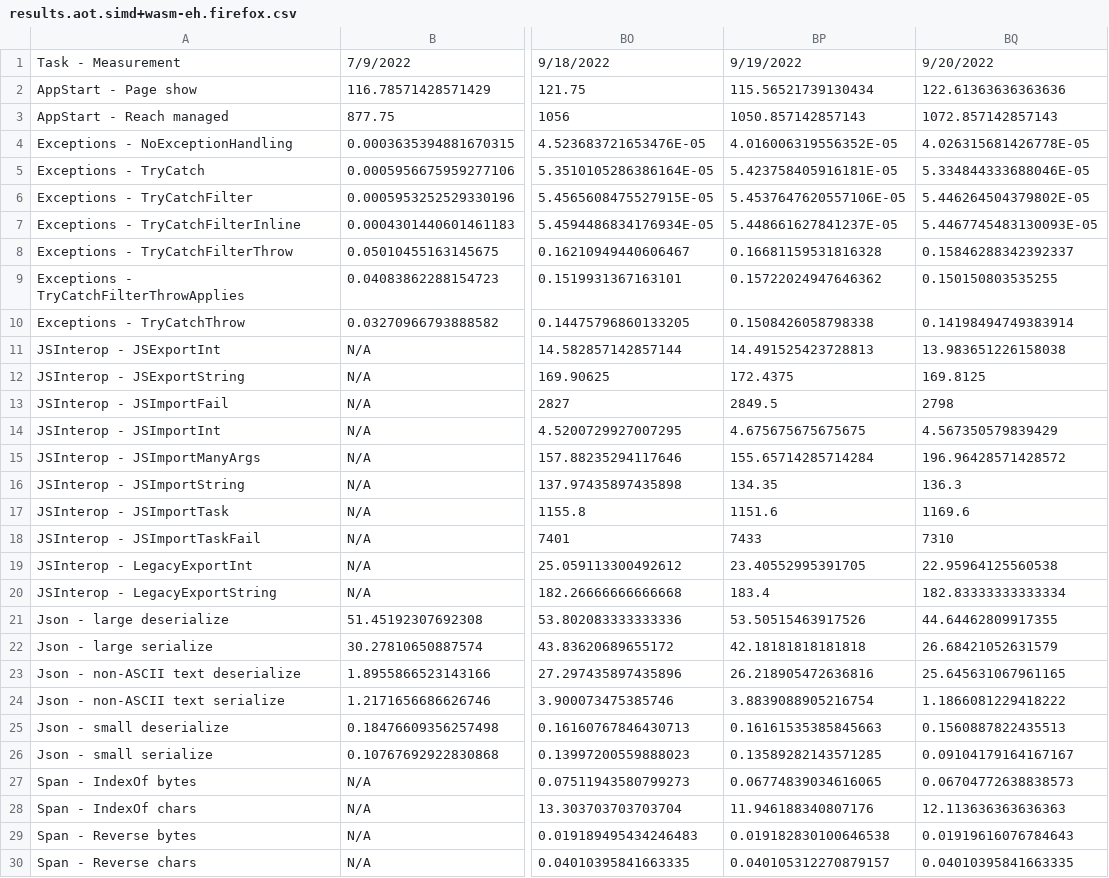
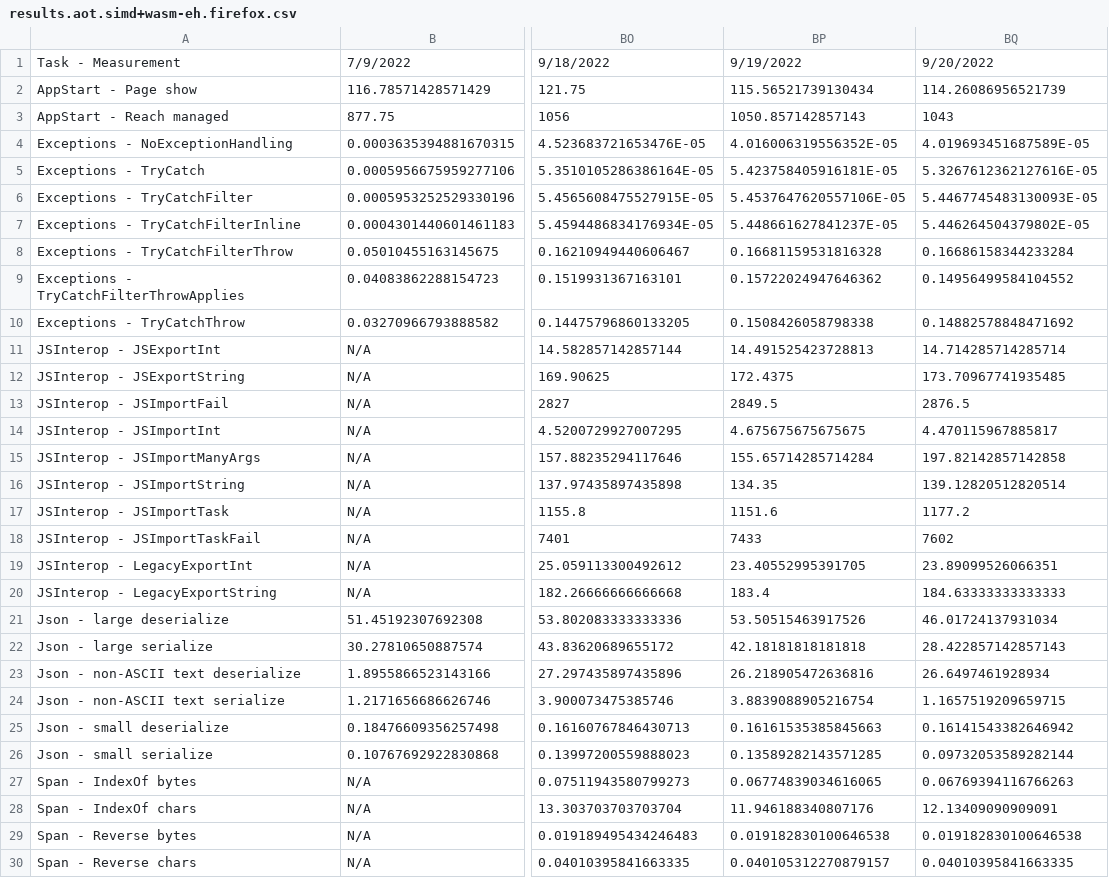
Before and after one commit to radekdoulik/WasmPerformanceMeasurements, a CSV file: csv/results.aot.simd+wasm-eh.firefox.csv, drawn as a sheet; only a part is shown, gaps mark what is left out; the diff covers the shown part only; the diff names each change by its address in the sheet, - before the commit and + after, or states it on an @@ line.

```diff
--- a/csv/results.aot.simd+wasm-eh.firefox.csv
+++ b/csv/results.aot.simd+wasm-eh.firefox.csv
-BQ2: 122.61363636363636
+BQ2: 114.26086956521739
-BQ3: 1072.857142857143
+BQ3: 1043
-BQ4: 4.026315681426778E-05
+BQ4: 4.019693451687589E-05
-BQ5: 5.334844333688046E-05
+BQ5: 5.3267612362127616E-05
-BQ6: 5.446264504379802E-05
+BQ6: 5.4467745483130093E-05
-BQ7: 5.4467745483130093E-05
+BQ7: 5.446264504379802E-05
-BQ8: 0.15846288342392337
+BQ8: 0.16686158344233284
-BQ9: 0.150150803535255
+BQ9: 0.14956499584104552
-BQ10: 0.14198494749383914
+BQ10: 0.14882578848471692
-BQ11: 13.983651226158038
+BQ11: 14.714285714285714
-BQ12: 169.8125
+BQ12: 173.70967741935485
-BQ13: 2798
+BQ13: 2876.5
-BQ14: 4.567350579839429
+BQ14: 4.470115967885817
-BQ15: 196.96428571428572
+BQ15: 197.82142857142858
-BQ16: 136.3
+BQ16: 139.12820512820514
-BQ17: 1169.6
+BQ17: 1177.2
-BQ18: 7310
+BQ18: 7602
-BQ19: 22.95964125560538
+BQ19: 23.89099526066351
-BQ20: 182.83333333333334
+BQ20: 184.63333333333333
-BQ21: 44.64462809917355
+BQ21: 46.01724137931034
-BQ22: 26.68421052631579
+BQ22: 28.422857142857143
-BQ23: 25.645631067961165
+BQ23: 26.6497461928934
-BQ24: 1.1866081229418222
+BQ24: 1.1657519209659715
-BQ25: 0.1560887822435513
+BQ25: 0.16141543382646942
-BQ26: 0.09104179164167167
+BQ26: 0.09732053589282144
-BQ27: 0.06704772638838573
+BQ27: 0.06769394116766263
-BQ28: 12.113636363636363
+BQ28: 12.13409090909091
-BQ29: 0.01919616076784643
+BQ29: 0.019182830100646538
```
Also changed, not shown: 17 edited cells elsewhere in this file, csv/results.aot.default.firefox.csv, csv/results.aot.simd.firefox.csv, 25 other files.
